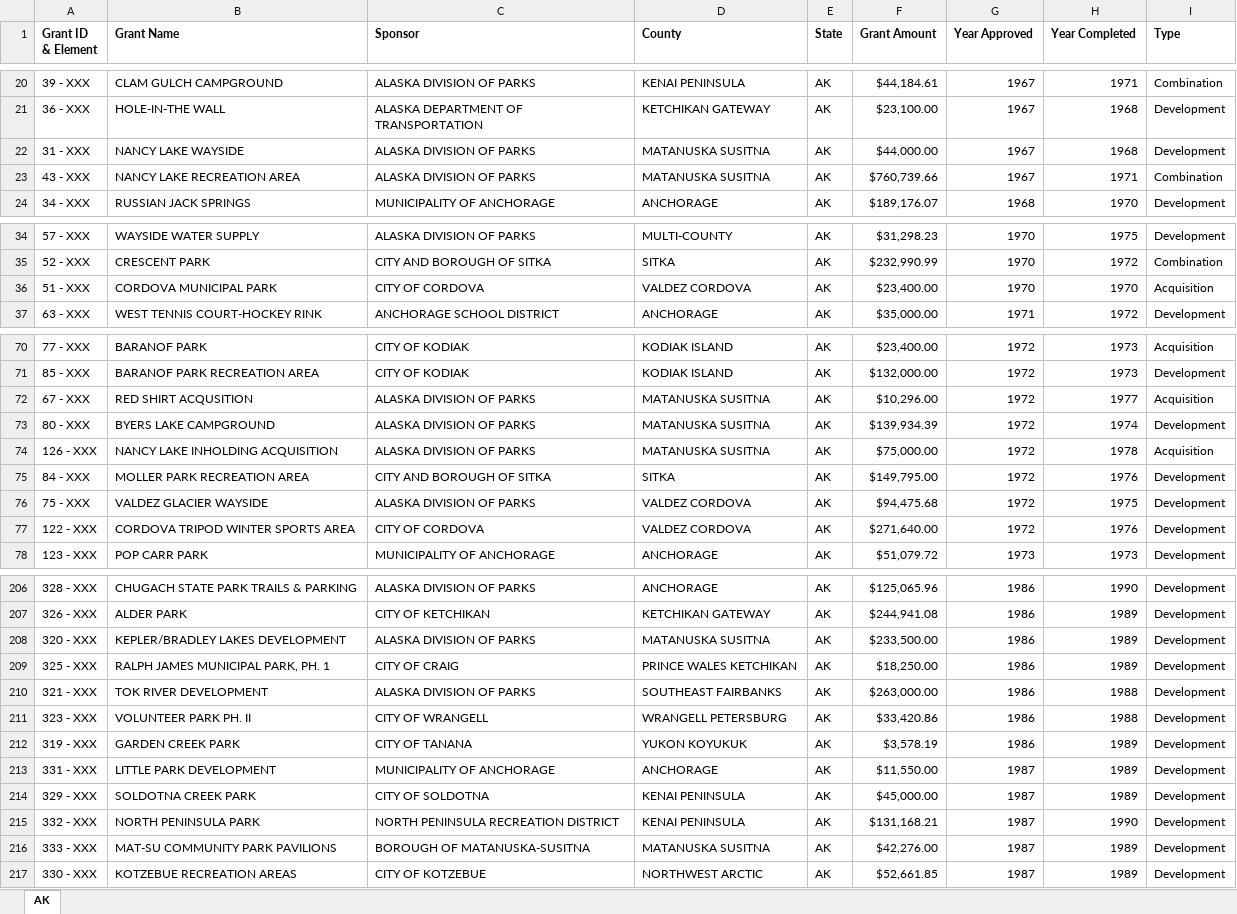
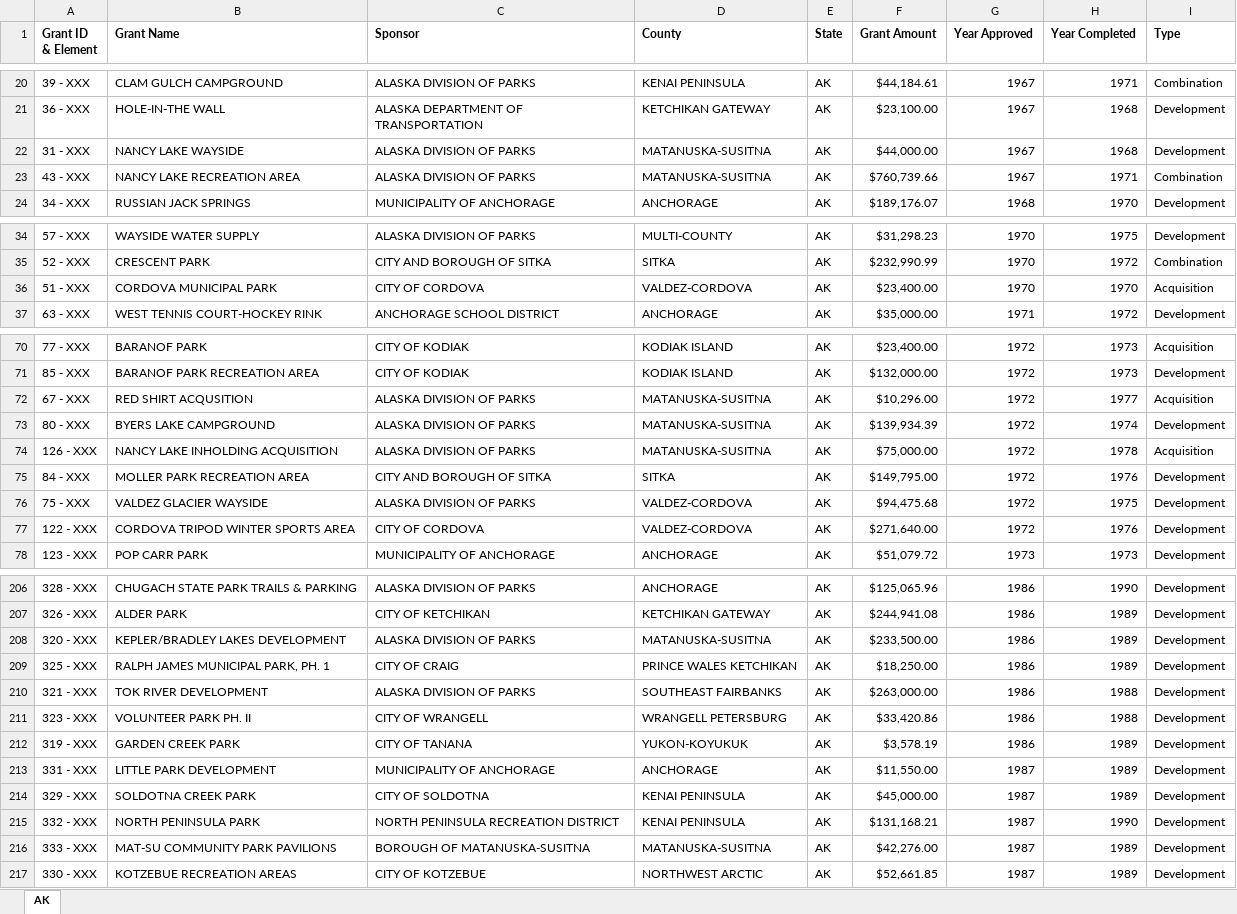
Before and after one commit to HKuz/DSforC, an Excel workbook: LWCF/Data/StateGrantData/AK_LWCFGrants1965-2011.xlsx, sheet AK, drawn as a sheet; only a part is shown, gaps mark what is left out; values as stored, in another font and other column widths than the file's, no borders; the diff covers the shown part only; the diff names each change by its address in the sheet, - before the commit and + after, or states it on an @@ line.

Commit message:
fix: edit county names to include hyphens

```diff
--- a/LWCF/Data/StateGrantData/AK_LWCFGrants1965-2011.xlsx (sheet AK)
+++ b/LWCF/Data/StateGrantData/AK_LWCFGrants1965-2011.xlsx (sheet AK)
-D22:D23 (County): MATANUSKA SUSITNA
+D22:D23 (County): MATANUSKA-SUSITNA
-D36 (County): VALDEZ CORDOVA
+D36 (County): VALDEZ-CORDOVA
-D72:D74 (County): MATANUSKA SUSITNA
+D72:D74 (County): MATANUSKA-SUSITNA
-D76:D77 (County): VALDEZ CORDOVA
+D76:D77 (County): VALDEZ-CORDOVA
-D208 (County): MATANUSKA SUSITNA
+D208 (County): MATANUSKA-SUSITNA
-D212 (County): YUKON KOYUKUK
+D212 (County): YUKON-KOYUKUK
-D216 (County): MATANUSKA SUSITNA
+D216 (County): MATANUSKA-SUSITNA
```
Also changed, not shown: 31 edited cells elsewhere in this sheet.
